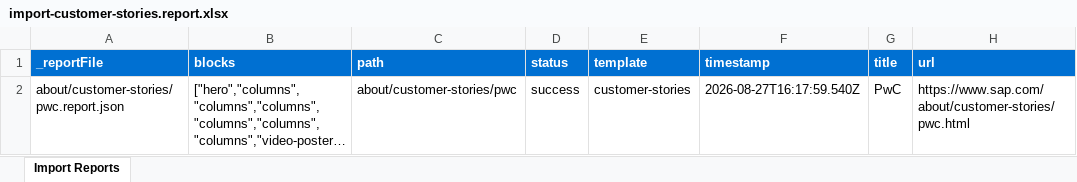
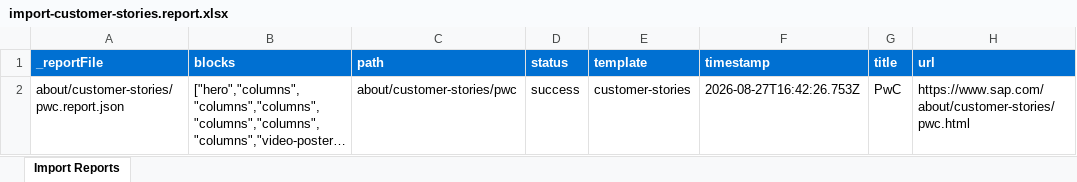
Before and after one commit to retesh14/demo-2-ak, an Excel workbook: tools/importer/reports/import-customer-stories.report.xlsx, sheet Import Reports, drawn as a sheet; long unchanged cells end in …; values as stored, in another font and other column widths than the file's, no borders; the diff names each change by its address in the sheet, - before the commit and + after, or states it on an @@ line.

```diff
--- a/tools/importer/reports/import-customer-stories.report.xlsx (sheet Import Reports)
+++ b/tools/importer/reports/import-customer-stories.report.xlsx (sheet Import Reports)
-F2 (timestamp): 2026-08-27T16:17:59.540Z
+F2 (timestamp): 2026-08-27T16:42:26.753Z
```
Also changed, not shown: 3 other files.
